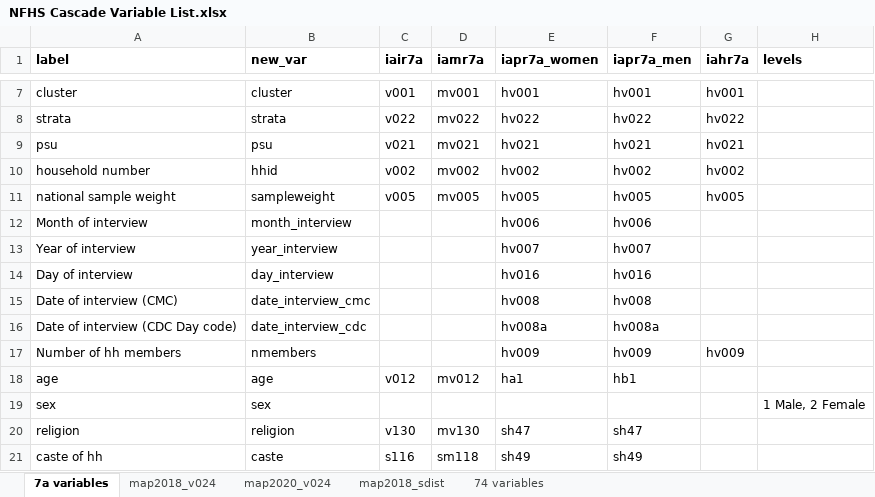
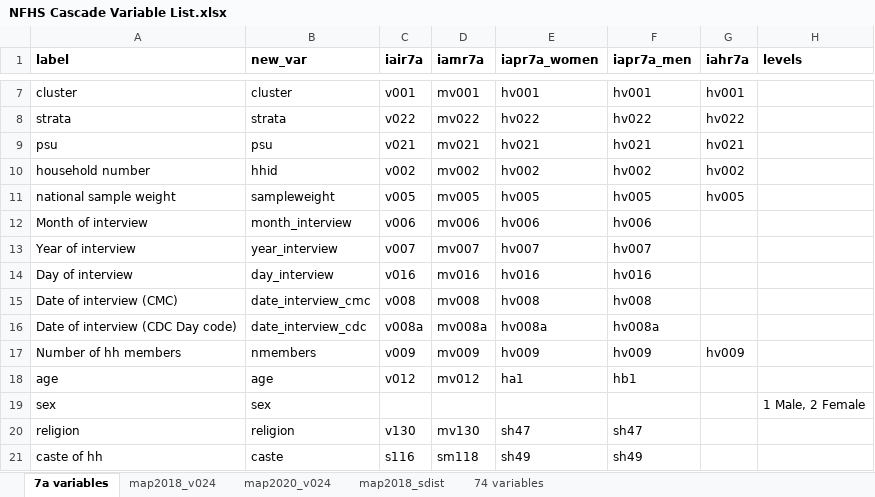
Before and after one commit to jvargh7/nfhs_cascade, an Excel workbook: data/NFHS Cascade Variable List.xlsx, sheet 7a variables, drawn as a sheet; only a part is shown, gaps mark what is left out; values as stored, in another font and other column widths than the file's, no borders; the diff names each change by its address in the sheet, - before the commit and + after, or states it on an @@ line.

Commit message:
Added datasets for only eligible population

```diff
--- a/data/NFHS Cascade Variable List.xlsx (sheet 7a variables)
+++ b/data/NFHS Cascade Variable List.xlsx (sheet 7a variables)
-C12 (iair7a): (empty)
+C12 (iair7a): v006
-D12 (iamr7a): (empty)
+D12 (iamr7a): mv006
-C13 (iair7a): (empty)
+C13 (iair7a): v007
-D13 (iamr7a): (empty)
+D13 (iamr7a): mv007
-C14 (iair7a): (empty)
+C14 (iair7a): v016
-D14 (iamr7a): (empty)
+D14 (iamr7a): mv016
-C15 (iair7a): (empty)
+C15 (iair7a): v008
-D15 (iamr7a): (empty)
+D15 (iamr7a): mv008
-C16 (iair7a): (empty)
+C16 (iair7a): v008a
-D16 (iamr7a): (empty)
+D16 (iamr7a): mv008a
-C17 (iair7a): (empty)
+C17 (iair7a): v009
-D17 (iamr7a): (empty)
+D17 (iamr7a): mv009
```
Also changed, not shown: 3 other files.
